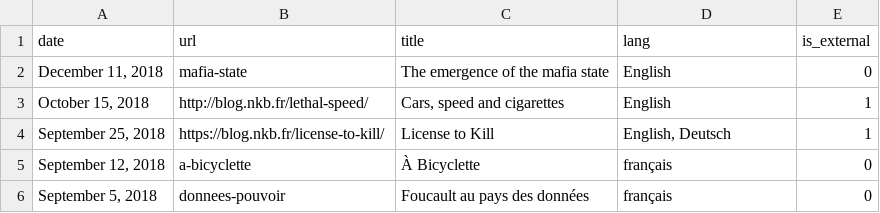
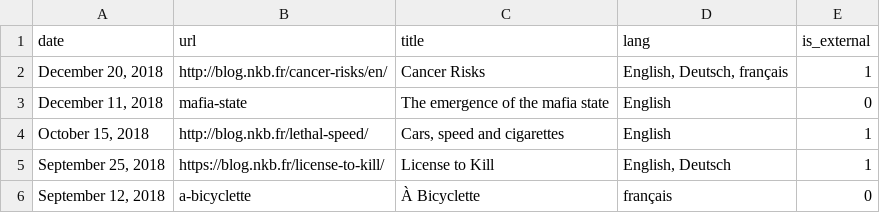
Before and after one commit to n-kb/n-kb.github.io, a CSV file: public/assets/articles.csv, drawn as a sheet; only a part is shown; the shorter side is filled out with more unchanged rows.

Commit message:
added cancer risks

```diff
--- a/public/assets/articles.csv
+++ b/public/assets/articles.csv
@@ -1,2 +1,3 @@
 "date","url","title","lang","is_external"
+"December 20, 2018","http://blog.nkb.fr/cancer-risks/en/","Cancer Risks","English, Deutsch, français",1
 "December 11, 2018","mafia-state","The emergence of the mafia state","English",0
```
